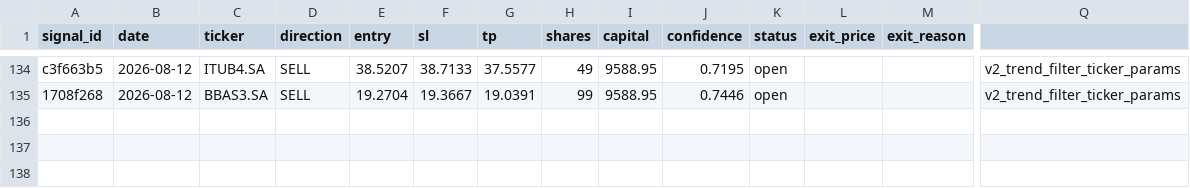
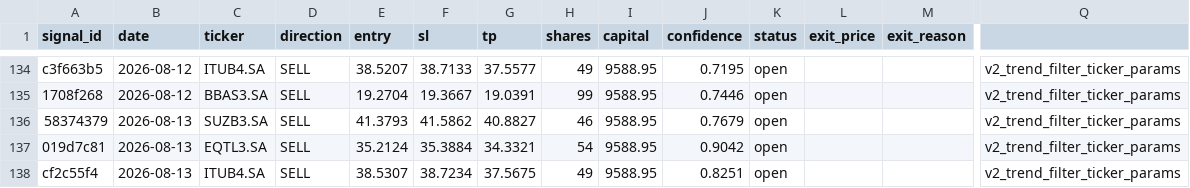
Before and after one commit to DavidCumaru/Systematic_Quant, a CSV file: trades/journal.csv, drawn as a sheet; only a part is shown, gaps mark what is left out; rows hold the shown columns only; the diff names each change by its address in the sheet, - before the commit and + after, or states it on an @@ line.

Commit message:
data: journal atualizado 2026-08-13

```diff
--- a/trades/journal.csv
+++ b/trades/journal.csv
+row 136: 58374379 | 2026-08-13 | SUZB3.SA | SELL | 41.3793 | 41.5862 | 40.8827 | 46 | 9588.95 | 0.7679 | open |  |  | v2_trend_filter_ticker_params
+row 137: 019d7c81 | 2026-08-13 | EQTL3.SA | SELL | 35.2124 | 35.3884 | 34.3321 | 54 | 9588.95 | 0.9042 | open |  |  | v2_trend_filter_ticker_params
+row 138: cf2c55f4 | 2026-08-13 | ITUB4.SA | SELL | 38.5307 | 38.7234 | 37.5675 | 49 | 9588.95 | 0.8251 | open |  |  | v2_trend_filter_ticker_params
```
